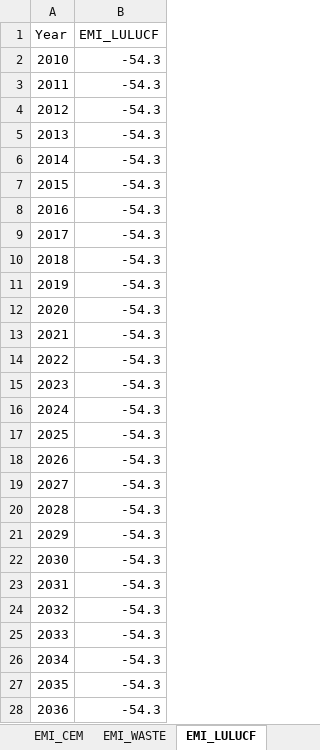
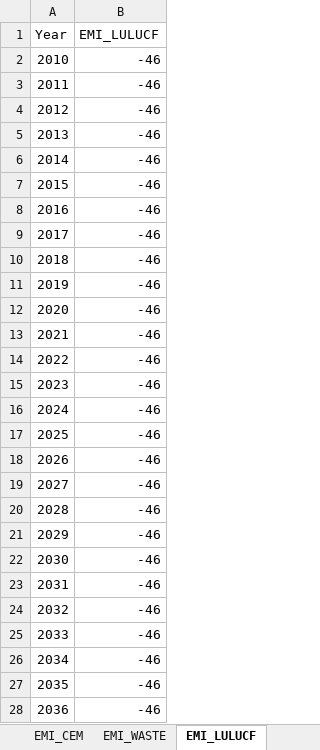
Before and after one commit to MoriShotaro/TA_model, an Excel workbook: xlsx/data.xlsx, sheet EMI_LULUCF, drawn as a sheet; only a part is shown; values as stored, in another font and other column widths than the file's, no borders; the diff covers the shown part only; the diff names each change by its address in the sheet, - before the commit and + after, or states it on an @@ line.

```diff
--- a/xlsx/data.xlsx (sheet EMI_LULUCF)
+++ b/xlsx/data.xlsx (sheet EMI_LULUCF)
-B2:B28 (EMI_LULUCF): -54.3
+B2:B28 (EMI_LULUCF): -46
```
Also changed, not shown: 14 edited cells elsewhere in this sheet, sheet iTRA, other sheet tabs, xlsx/model2.xlsx, 2 other files.
